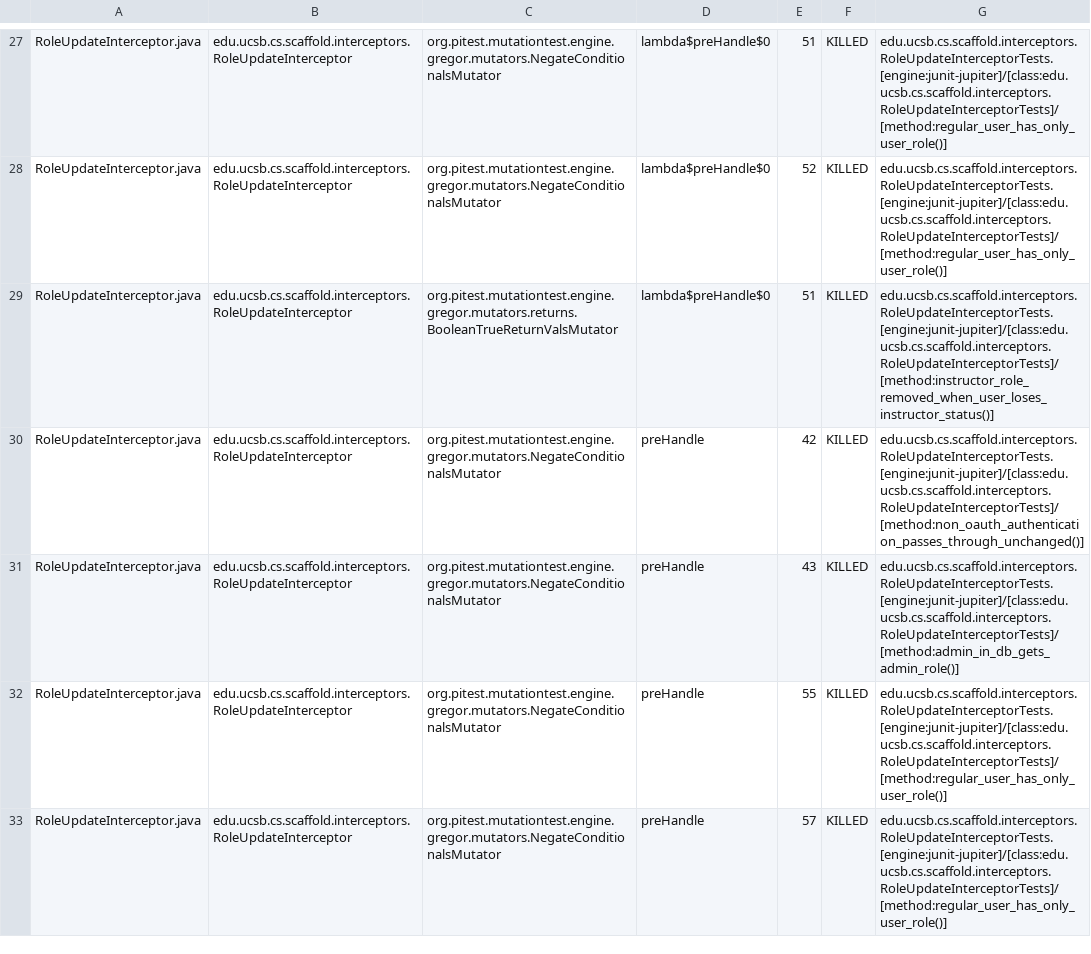
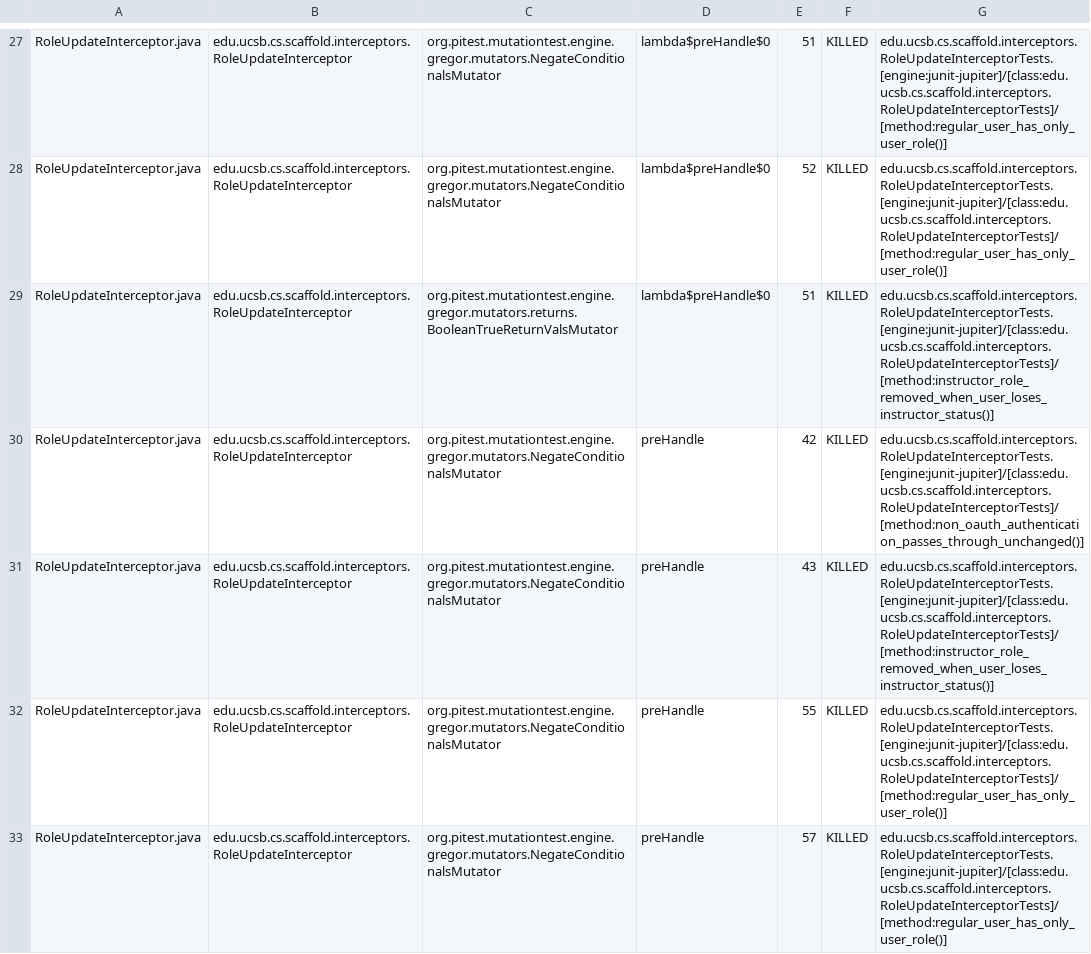
Before and after one commit to ucsb-cs/scaffold, a CSV file: prs/13/pitest/mutations.csv, drawn as a sheet; only a part is shown, gaps mark what is left out.

Commit message:
Deploying to gh-pages from @ ucsb-cs/scaffold@29db51a66400082134948e87c7015fc1a5a2cf38 🚀

```diff
--- a/prs/13/pitest/mutations.csv
+++ b/prs/13/pitest/mutations.csv
@@ -30,3 +30,3 @@ RoleUpdateInterceptor.java,edu.ucsb.cs.scaffold.interceptors.RoleUpdateIntercept
 RoleUpdateInterceptor.java,edu.ucsb.cs.scaffold.interceptors.RoleUpdateInterceptor,org.pitest.mutationtest.engine.gregor.mutators.NegateConditionalsMutator,preHandle,42,KILLED,edu.ucsb.cs.scaffold.interceptors.RoleUpdateInterceptorTests.[engine:junit-jupiter]/[class:edu.ucsb.cs.scaffold.interceptors.RoleUpdateInterceptorTests]/[method:non_oauth_authentication_passes_through_unchanged()]
-RoleUpdateInterceptor.java,edu.ucsb.cs.scaffold.interceptors.RoleUpdateInterceptor,org.pitest.mutationtest.engine.gregor.mutators.NegateConditionalsMutator,preHandle,43,KILLED,edu.ucsb.cs.scaffold.interceptors.RoleUpdateInterceptorTests.[engine:junit-jupiter]/[class:edu.ucsb.cs.scaffold.interceptors.RoleUpdateInterceptorTests]/[method:admin_in_db_gets_admin_role()]
+RoleUpdateInterceptor.java,edu.ucsb.cs.scaffold.interceptors.RoleUpdateInterceptor,org.pitest.mutationtest.engine.gregor.mutators.NegateConditionalsMutator,preHandle,43,KILLED,edu.ucsb.cs.scaffold.interceptors.RoleUpdateInterceptorTests.[engine:junit-jupiter]/[class:edu.ucsb.cs.scaffold.interceptors.RoleUpdateInterceptorTests]/[method:instructor_role_removed_when_user_loses_instructor_status()]
 RoleUpdateInterceptor.java,edu.ucsb.cs.scaffold.interceptors.RoleUpdateInterceptor,org.pitest.mutationtest.engine.gregor.mutators.NegateConditionalsMutator,preHandle,55,KILLED,edu.ucsb.cs.scaffold.interceptors.RoleUpdateInterceptorTests.[engine:junit-jupiter]/[class:edu.ucsb.cs.scaffold.interceptors.RoleUpdateInterceptorTests]/[method:regular_user_has_only_user_role()]
```
Also changed, not shown: 19 other files.
